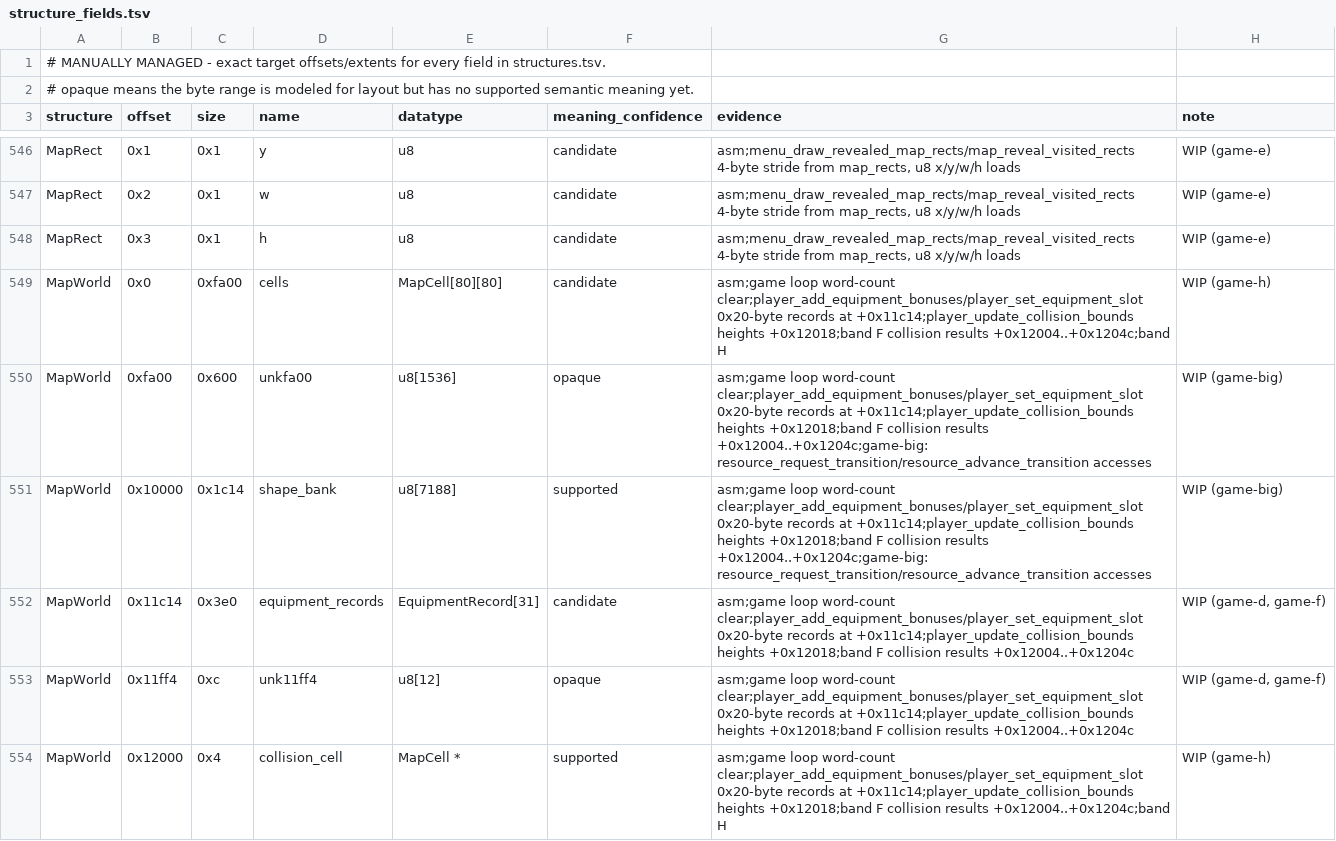
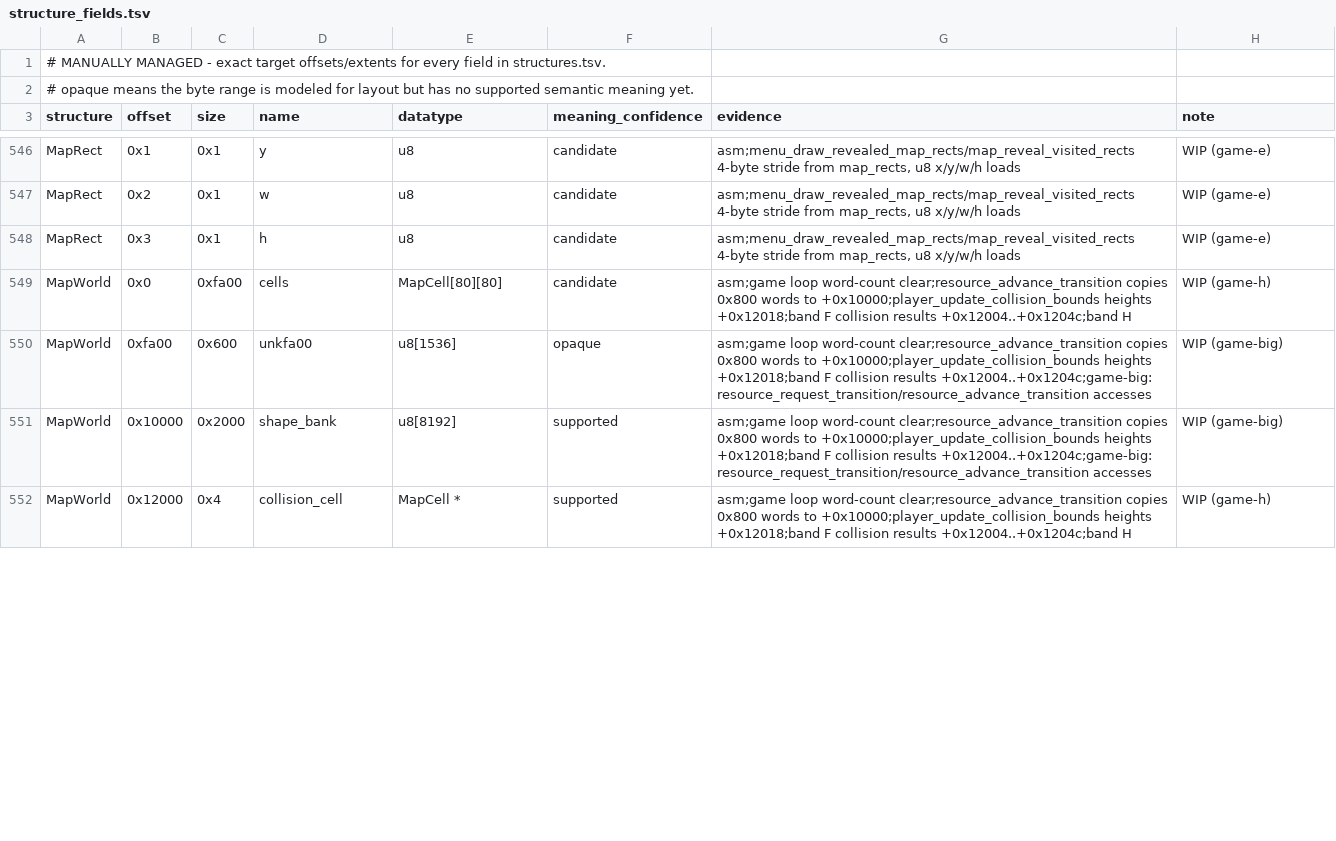
Before and after one commit to Voicedrew11/kings-field-3-decomp, a TSV file: config/retail/structure_fields.tsv, drawn as a sheet; only a part is shown, gaps mark what is left out; the diff covers the shown part only.

```diff
--- a/config/retail/structure_fields.tsv
+++ b/config/retail/structure_fields.tsv
@@ -548,7 +548,5 @@ MapRect	0x2	0x1	w	u8	candidate	asm;menu_draw_revealed_map_rects/map_reveal_visit
 MapRect	0x3	0x1	h	u8	candidate	asm;menu_draw_revealed_map_rects/map_reveal_visited_rects 4-byte stride from map_rects, u8 x/y/w/h loads	WIP (game-e)
-MapWorld	0x0	0xfa00	cells	MapCell[80][80]	candidate	asm;game loop word-count clear;player_add_equipment_bonuses/player_set_equipment_slot 0x20-byte records at +0x11c14;player_update_collision_bounds heights +0x12018;band F collision results +0x12004..+0x1204c;band H	WIP (game-h)
-MapWorld	0xfa00	0x600	unkfa00	u8[1536]	opaque	asm;game loop word-count clear;player_add_equipment_bonuses/player_set_equipment_slot 0x20-byte records at +0x11c14;player_update_collision_bounds heights +0x12018;band F collision results +0x12004..+0x1204c;game-big: resource_request_transition/resource_advance_transition accesses	WIP (game-big)
-MapWorld	0x10000	0x1c14	shape_bank	u8[7188]	supported	asm;game loop word-count clear;player_add_equipment_bonuses/player_set_equipment_slot 0x20-byte records at +0x11c14;player_update_collision_bounds heights +0x12018;band F collision results +0x12004..+0x1204c;game-big: resource_request_transition/resource_advance_transition accesses	WIP (game-big)
-MapWorld	0x11c14	0x3e0	equipment_records	EquipmentRecord[31]	candidate	asm;game loop word-count clear;player_add_equipment_bonuses/player_set_equipment_slot 0x20-byte records at +0x11c14;player_update_collision_bounds heights +0x12018;band F collision results +0x12004..+0x1204c	WIP (game-d, game-f)
-MapWorld	0x11ff4	0xc	unk11ff4	u8[12]	opaque	asm;game loop word-count clear;player_add_equipment_bonuses/player_set_equipment_slot 0x20-byte records at +0x11c14;player_update_collision_bounds heights +0x12018;band F collision results +0x12004..+0x1204c	WIP (game-d, game-f)
-MapWorld	0x12000	0x4	collision_cell	MapCell *	supported	asm;game loop word-count clear;player_add_equipment_bonuses/player_set_equipment_slot 0x20-byte records at +0x11c14;player_update_collision_bounds heights +0x12018;band F collision results +0x12004..+0x1204c;band H	WIP (game-h)
+MapWorld	0x0	0xfa00	cells	MapCell[80][80]	candidate	asm;game loop word-count clear;resource_advance_transition copies 0x800 words to +0x10000;player_update_collision_bounds heights +0x12018;band F collision results +0x12004..+0x1204c;band H	WIP (game-h)
+MapWorld	0xfa00	0x600	unkfa00	u8[1536]	opaque	asm;game loop word-count clear;resource_advance_transition copies 0x800 words to +0x10000;player_update_collision_bounds heights +0x12018;band F collision results +0x12004..+0x1204c;game-big: resource_request_transition/resource_advance_transition accesses	WIP (game-big)
+MapWorld	0x10000	0x2000	shape_bank	u8[8192]	supported	asm;game loop word-count clear;resource_advance_transition copies 0x800 words to +0x10000;player_update_collision_bounds heights +0x12018;band F collision results +0x12004..+0x1204c;game-big: resource_request_transition/resource_advance_transition accesses	WIP (game-big)
+MapWorld	0x12000	0x4	collision_cell	MapCell *	supported	asm;game loop word-count clear;resource_advance_transition copies 0x800 words to +0x10000;player_update_collision_bounds heights +0x12018;band F collision results +0x12004..+0x1204c;band H	WIP (game-h)
```
Also changed, not shown: 18 edited cells elsewhere in this file, config/retail/data_identities.tsv, config/retail/structures.tsv, 4 other files.
